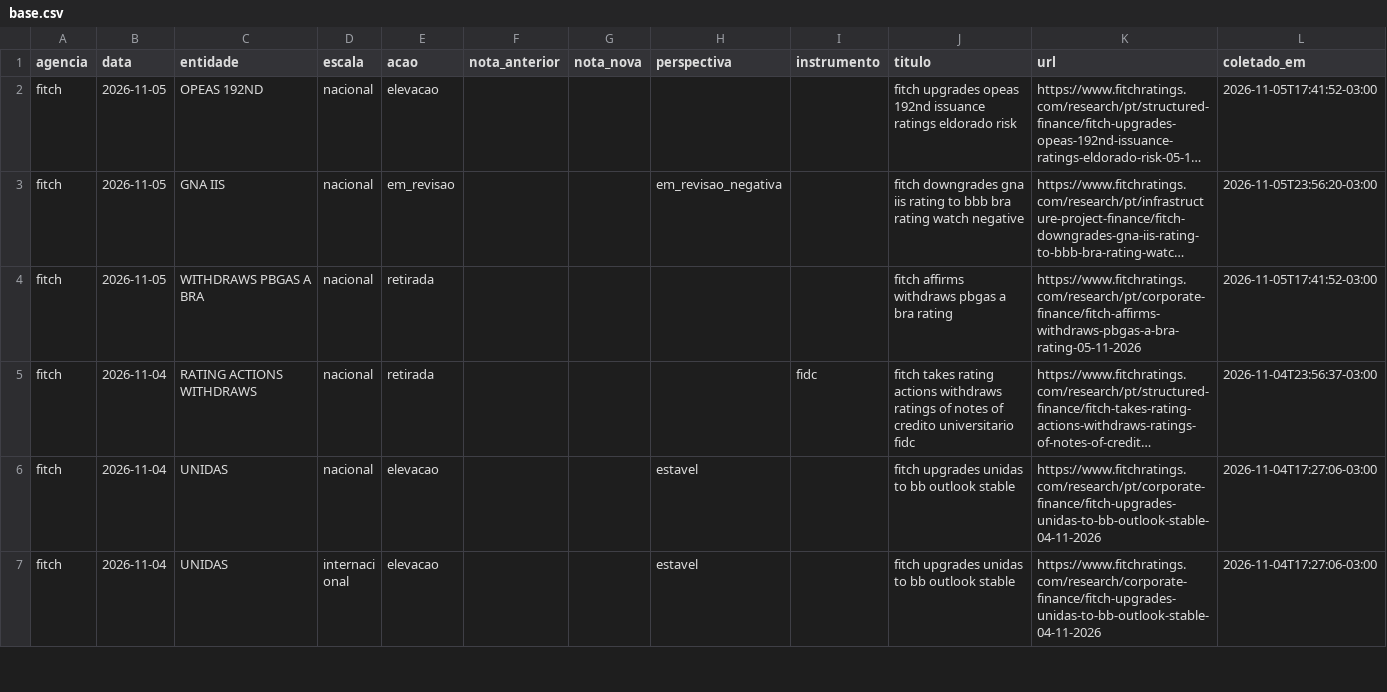
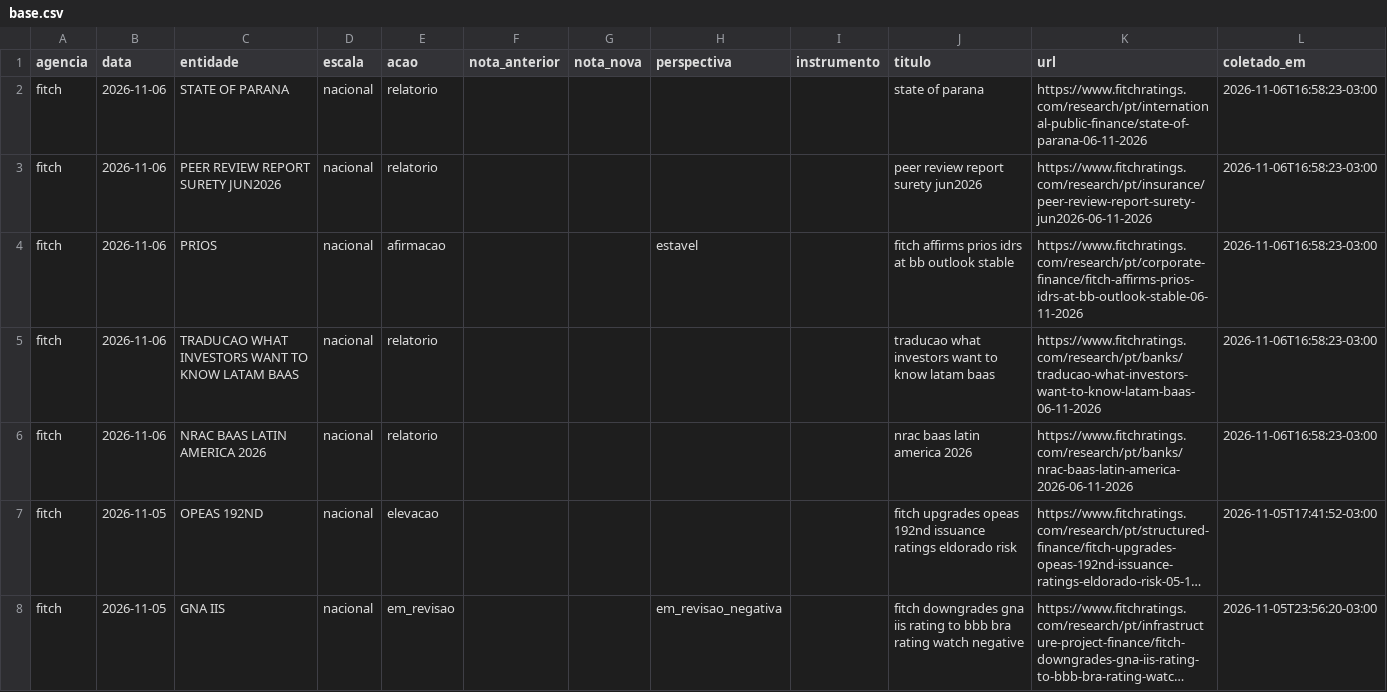
Before and after one commit to rodoso-mcamargo/originacao, a CSV file: dados/ratings_agencias/base.csv, drawn as a sheet; only a part is shown; the shorter side is filled out with more unchanged rows; long unchanged cells end in …; the diff names each change by its address in the sheet, - before the commit and + after, or states it on an @@ line.

```diff
--- a/dados/ratings_agencias/base.csv
+++ b/dados/ratings_agencias/base.csv
+row 2: fitch | 2026-11-06 | STATE OF PARANA | nacional | relatorio |  |  |  |  | state of parana | https://www.fitchratings.com/research/pt/international-public-finance/state-of-parana-06-11-2026 | 2026-11-06T16:58:23-03:00
+row 3: fitch | 2026-11-06 | PEER REVIEW REPORT SURETY JUN2026 | nacional | relatorio |  |  |  |  | peer review report surety jun2026 | https://www.fitchratings.com/research/pt/insurance/peer-review-report-surety-jun2026-06-11-2026 | 2026-11-06T16:58:23-03:00
+row 4: fitch | 2026-11-06 | PRIOS | nacional | afirmacao |  |  | estavel |  | fitch affirms prios idrs at bb outlook stable | https://www.fitchratings.com/research/pt/corporate-finance/fitch-affirms-prios-idrs-at-bb-outlook-stable-06-11-2026 | 2026-11-06T16:58:23-03:00
+row 5: fitch | 2026-11-06 | TRADUCAO WHAT INVESTORS WANT TO KNOW LATAM BAAS | nacional | relatorio |  |  |  |  | traducao what investors want to know latam baas | https://www.fitchratings.com/research/pt/banks/traducao-what-investors-want-to-know-latam-baas-06-11-2026 | 2026-11-06T16:58:23-03:00
+row 6: fitch | 2026-11-06 | NRAC BAAS LATIN AMERICA 2026 | nacional | relatorio |  |  |  |  | nrac baas latin america 2026 | https://www.fitchratings.com/research/pt/banks/nrac-baas-latin-america-2026-06-11-2026 | 2026-11-06T16:58:23-03:00
```
Also changed, not shown: 2 other files.
